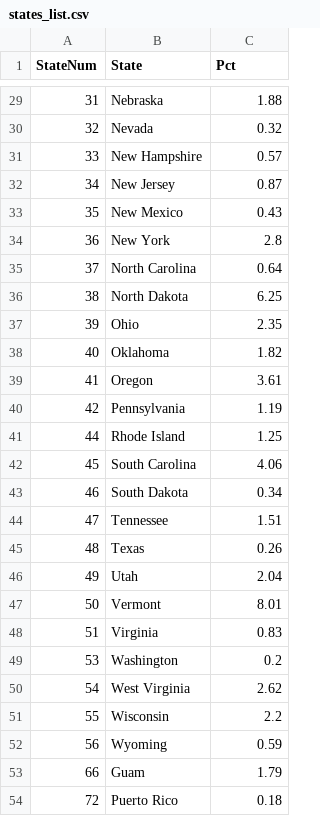
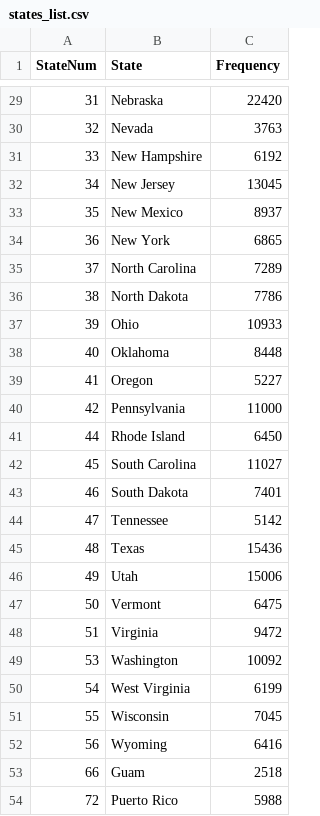
Before and after one commit to liannesheppard/brfssReport, a CSV file: data/states_list.csv, drawn as a sheet; only a part is shown, gaps mark what is left out; the diff covers the shown part only.

Commit message:
Grabbed frequency from states_list instead of percent.

```diff
--- a/data/states_list.csv
+++ b/data/states_list.csv
@@ -1 +1 @@
-"StateNum","State","Pct"
+"StateNum","State","Frequency"
@@ -29,26 +29,26 @@
-31,"Nebraska",1.88
-32,"Nevada",0.32
-33,"New Hampshire",0.57
-34,"New Jersey",0.87
-35,"New Mexico",0.43
-36,"New York",2.8
-37,"North Carolina",0.64
-38,"North Dakota",6.25
-39,"Ohio",2.35
-40,"Oklahoma",1.82
-41,"Oregon",3.61
-42,"Pennsylvania",1.19
-44,"Rhode Island",1.25
-45,"South Carolina",4.06
-46,"South Dakota",0.34
-47,"Tennessee",1.51
-48,"Texas",0.26
-49,"Utah",2.04
-50,"Vermont",8.01
-51,"Virginia",0.83
-53,"Washington",0.2
-54,"West Virginia",2.62
-55,"Wisconsin",2.2
-56,"Wyoming",0.59
-66,"Guam",1.79
-72,"Puerto Rico",0.18
+31,"Nebraska",22420
+32,"Nevada",3763
+33,"New Hampshire",6192
+34,"New Jersey",13045
+35,"New Mexico",8937
+36,"New York",6865
+37,"North Carolina",7289
+38,"North Dakota",7786
+39,"Ohio",10933
+40,"Oklahoma",8448
+41,"Oregon",5227
+42,"Pennsylvania",11000
+44,"Rhode Island",6450
+45,"South Carolina",11027
+46,"South Dakota",7401
+47,"Tennessee",5142
+48,"Texas",15436
+49,"Utah",15006
+50,"Vermont",6475
+51,"Virginia",9472
+53,"Washington",10092
+54,"West Virginia",6199
+55,"Wisconsin",7045
+56,"Wyoming",6416
+66,"Guam",2518
+72,"Puerto Rico",5988
```
Also changed, not shown: 27 edited cells elsewhere in this file, 1 other file.
